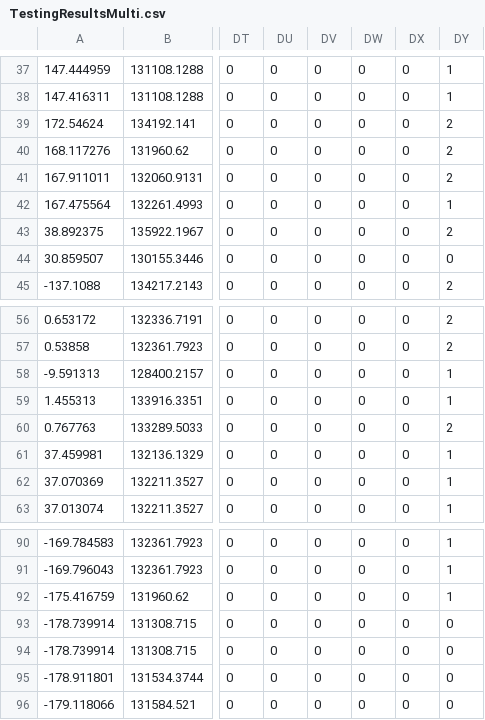
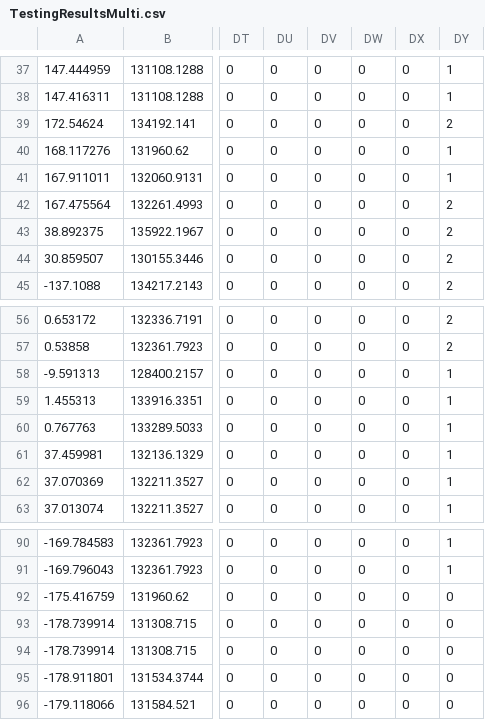
Before and after one commit to CodeDragon82/COMP3217-Coursework-2, a CSV file: TestingResultsMulti.csv, drawn as a sheet; only a part is shown, gaps mark what is left out; the diff covers the shown part only; the diff names each change by its address in the sheet, - before the commit and + after, or states it on an @@ line.

```diff
--- a/TestingResultsMulti.csv
+++ b/TestingResultsMulti.csv
-DY40:DY41: 2
+DY40:DY41: 1
-DY42: 1
+DY42: 2
-DY44: 0
+DY44: 2
-DY60: 2
+DY60: 1
-DY92: 1
+DY92: 0
```
Also changed, not shown: 17 edited cells elsewhere in this file, TestingResultsBinary.csv, 1 other file.
